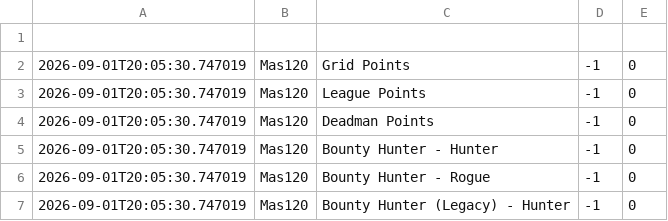
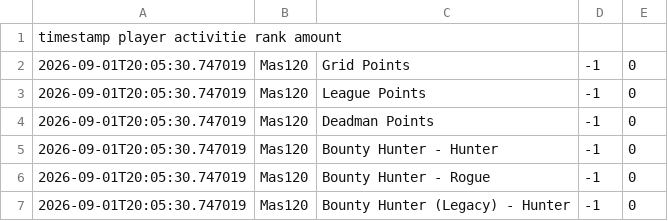
Before and after one commit to MeursM/osrs-tracker, a CSV file: gim_activities_log.csv, drawn as a sheet; only a part is shown.

Commit message:
Update gim_activities_log.csv

```diff
--- a/gim_activities_log.csv
+++ b/gim_activities_log.csv
@@ -1,2 +1,2 @@
-
+timestamp	player	activitie	rank  amount
 2026-09-01T20:05:30.747019,Mas120,Grid Points,-1,0
```
